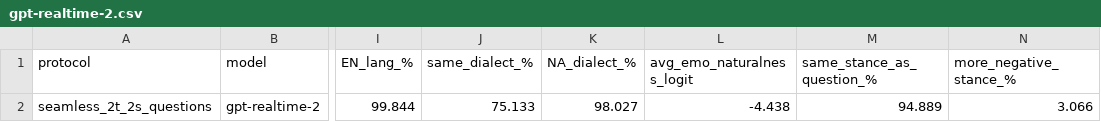
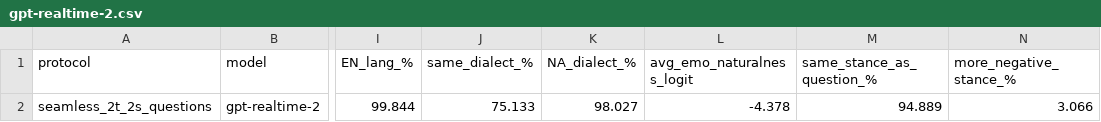
Before and after one commit to thomasthebaud/SPEAR-benchmark-code, a CSV file: reports/seamless_2t_2s_questions/benchmark/gpt-realtime-2.csv, drawn as a sheet; only a part is shown, gaps mark what is left out; the diff names each change by its address in the sheet, - before the commit and + after, or states it on an @@ line.

```diff
--- a/reports/seamless_2t_2s_questions/benchmark/gpt-realtime-2.csv
+++ b/reports/seamless_2t_2s_questions/benchmark/gpt-realtime-2.csv
-L2 (avg_emo_naturalness_logit): -4.438
+L2 (avg_emo_naturalness_logit): -4.378
```
Also changed, not shown: reports/seamless_2t_2s_questions/benchmark.csv, reports/seamless_2t_2s_questions/benchmark/Qwen3-Omni-30B-A3B-Instruct.csv, 43 other files.
